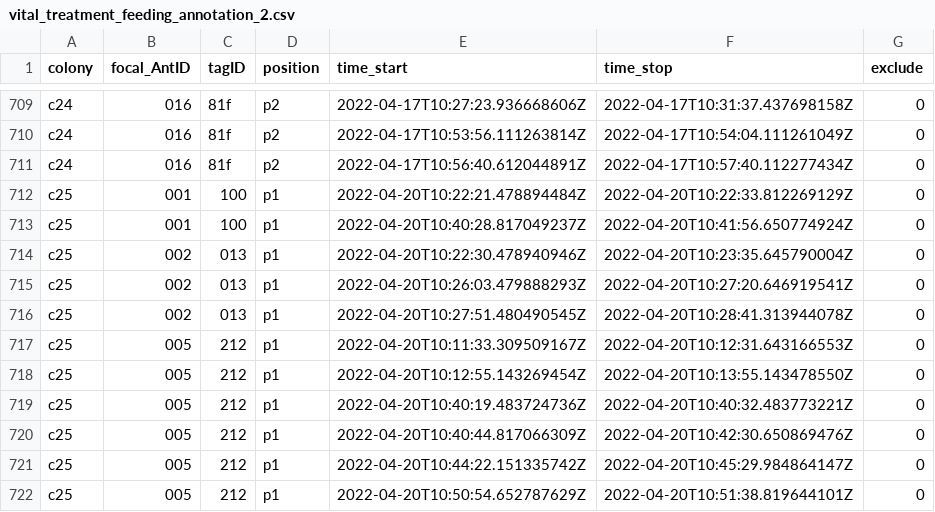
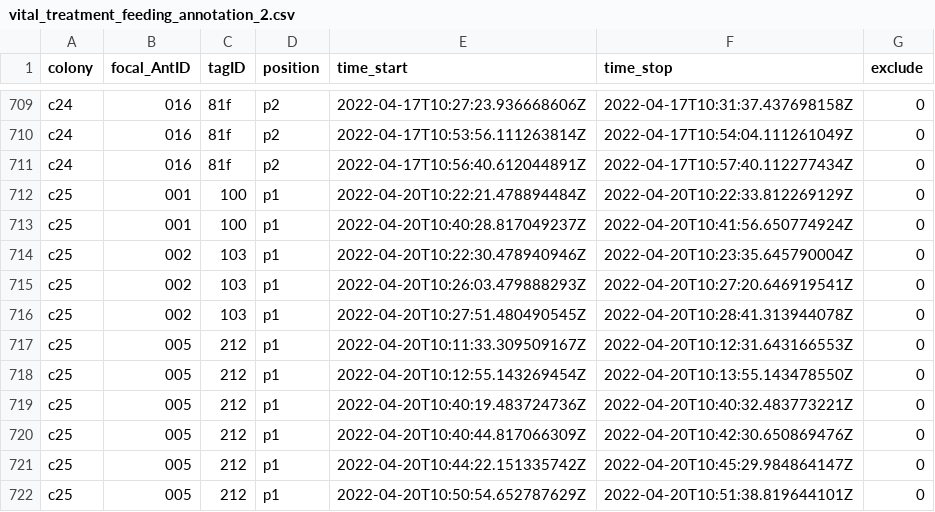
Before and after one commit to d-schlaeppi/vital_rscripts_git, a CSV file: vital_treatment_feeding_annotation_2.csv, drawn as a sheet; only a part is shown, gaps mark what is left out.

```diff
--- a/vital_treatment_feeding_annotation_2.csv
+++ b/vital_treatment_feeding_annotation_2.csv
@@ -713,5 +713,5 @@ c25,001,100,p1,2022-04-20T10:22:21.478894484Z,2022-04-20T10:22:33.812269129Z,0
 c25,001,100,p1,2022-04-20T10:40:28.817049237Z,2022-04-20T10:41:56.650774924Z,0
-c25,002,013,p1,2022-04-20T10:22:30.478940946Z,2022-04-20T10:23:35.645790004Z,0
-c25,002,013,p1,2022-04-20T10:26:03.479888293Z,2022-04-20T10:27:20.646919541Z,0
-c25,002,013,p1,2022-04-20T10:27:51.480490545Z,2022-04-20T10:28:41.313944078Z,0
+c25,002,103,p1,2022-04-20T10:22:30.478940946Z,2022-04-20T10:23:35.645790004Z,0
+c25,002,103,p1,2022-04-20T10:26:03.479888293Z,2022-04-20T10:27:20.646919541Z,0
+c25,002,103,p1,2022-04-20T10:27:51.480490545Z,2022-04-20T10:28:41.313944078Z,0
 c25,005,212,p1,2022-04-20T10:11:33.309509167Z,2022-04-20T10:12:31.643166553Z,0
```
Also changed, not shown: 3 other files.
